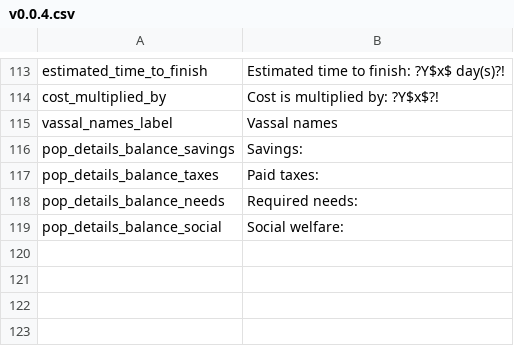
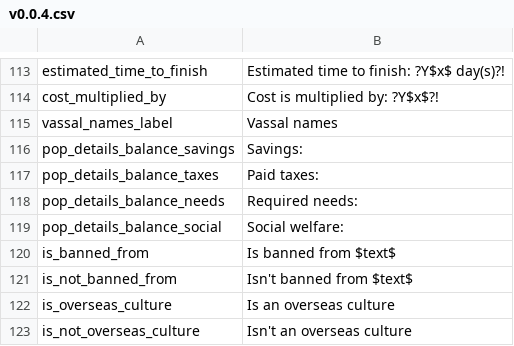
Before and after one commit to Nivaturimika/Katerina-Engine, a CSV file: assets/localisation/en_US/v0.0.4.csv, drawn as a sheet; only a part is shown, gaps mark what is left out; the diff names each change by its address in the sheet, - before the commit and + after, or states it on an @@ line.

Commit message:
is_banned_from/is_overseas_culture loc

```diff
--- a/assets/localisation/en_US/v0.0.4.csv
+++ b/assets/localisation/en_US/v0.0.4.csv
+row 120: is_banned_from | Is banned from $text$
+row 121: is_not_banned_from | Isn't banned from $text$
+row 122: is_overseas_culture | Is an overseas culture
+row 123: is_not_overseas_culture | Isn't an overseas culture
```
Also changed, not shown: 1 other file.
